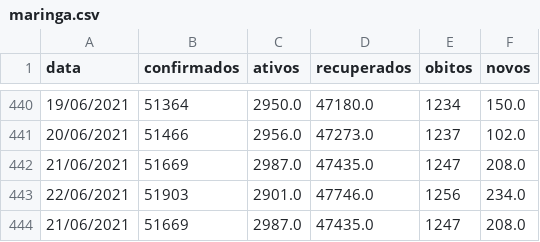
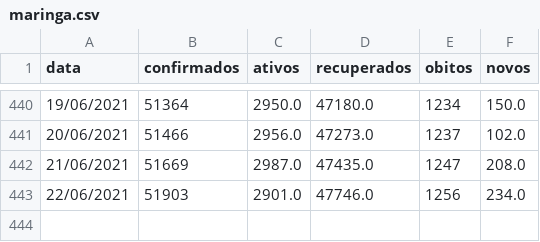
Before and after one commit to elemosjr/covid_maringa, a CSV file: data/maringa.csv, drawn as a sheet; only a part is shown, gaps mark what is left out.

```diff
--- a/data/maringa.csv
+++ b/data/maringa.csv
@@ -443,2 +443 @@ data,confirmados,ativos,recuperados,obitos,novos
 22/06/2021,51903,2901.0,47746.0,1256,234.0
-21/06/2021,51669,2987.0,47435.0,1247,208.0
```
Also changed, not shown: 3 other files.
